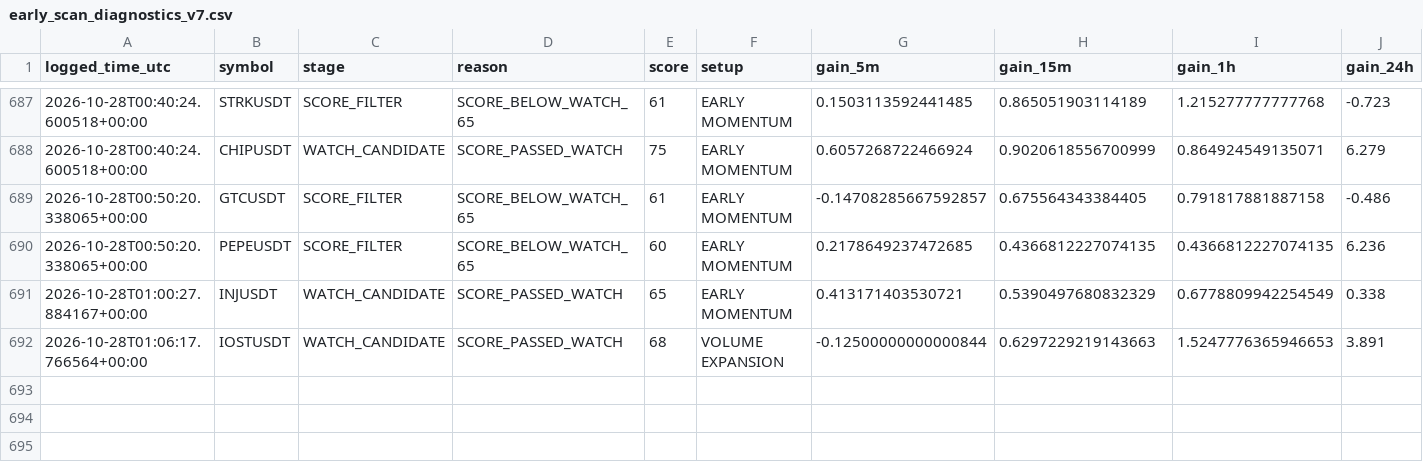
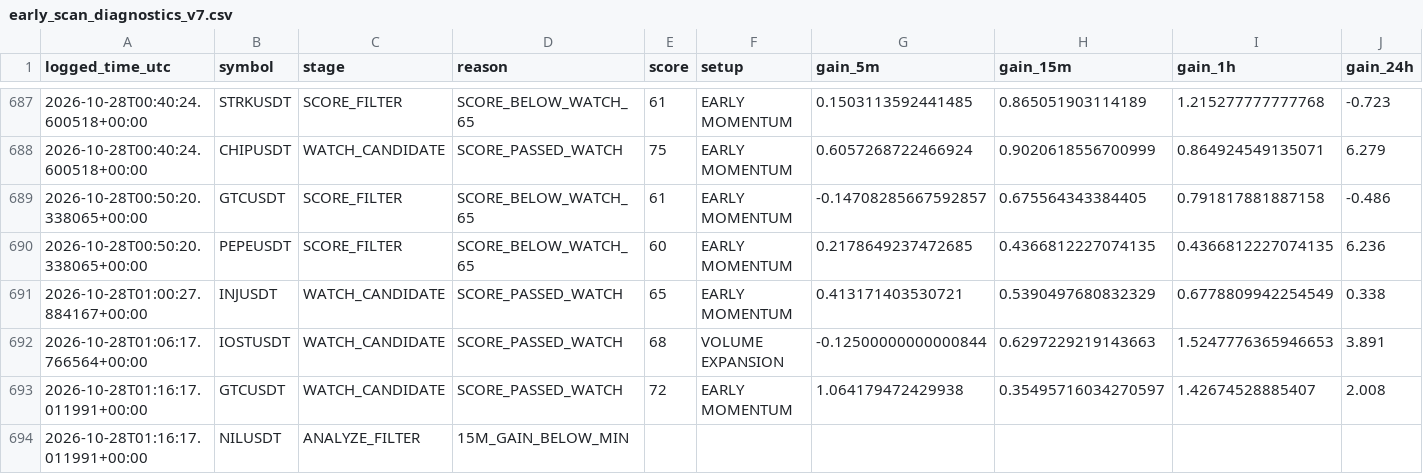
Before and after one commit to solom20232007/v7, a CSV file: early_scan_diagnostics_v7.csv, drawn as a sheet; only a part is shown, gaps mark what is left out; rows hold the shown columns only; the diff names each change by its address in the sheet, - before the commit and + after, or states it on an @@ line.

```diff
--- a/early_scan_diagnostics_v7.csv
+++ b/early_scan_diagnostics_v7.csv
+row 693: 2026-10-28T01:16:17.011991+00:00 | GTCUSDT | WATCH_CANDIDATE | SCORE_PASSED_WATCH | 72 | EARLY MOMENTUM | 1.064179472429938 | 0.35495716034270597 | 1.42674528885407 | 2.008
+row 694: 2026-10-28T01:16:17.011991+00:00 | NILUSDT | ANALYZE_FILTER | 15M_GAIN_BELOW_MIN
```
Also changed, not shown: 1 other file.
